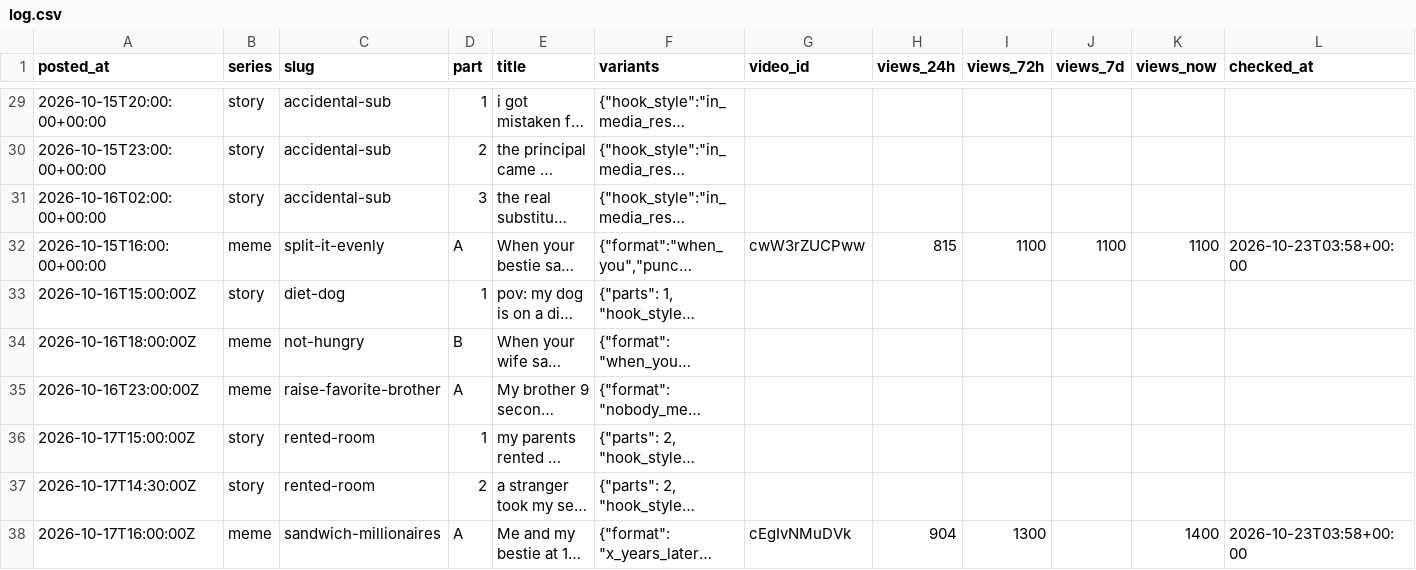
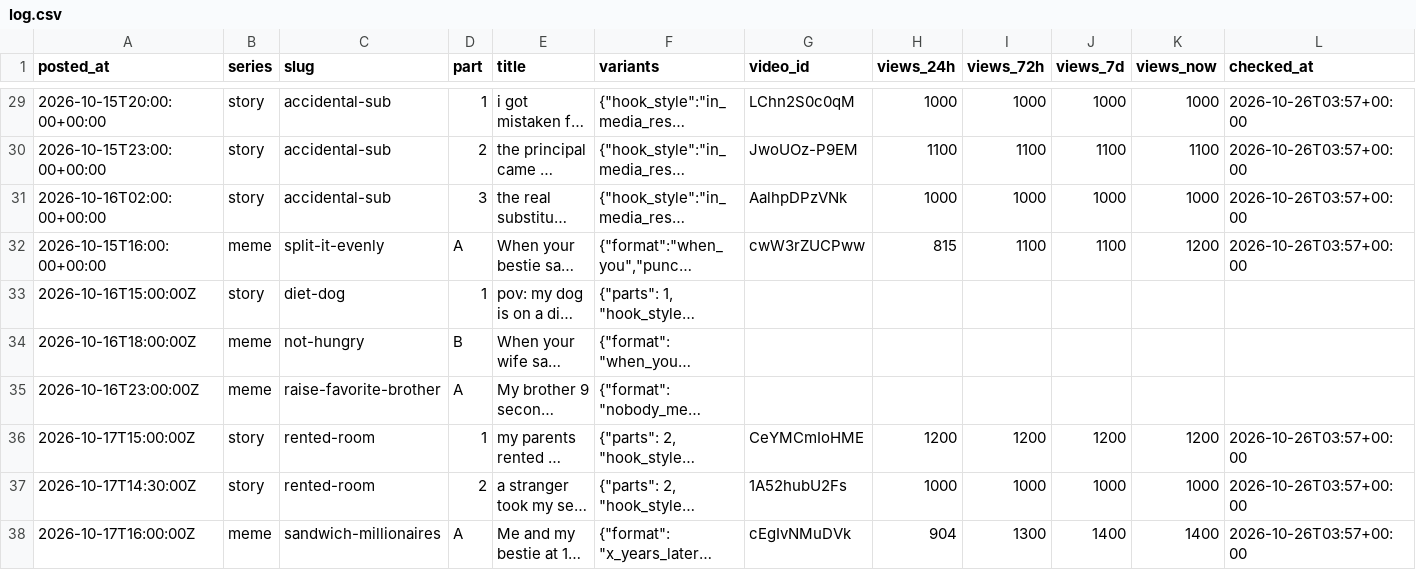
Before and after one commit to vk1311/snortlo, a CSV file: experiments/log.csv, drawn as a sheet; only a part is shown, gaps mark what is left out; long unchanged cells end in …; the diff covers the shown part only; the diff names each change by its address in the sheet, - before the commit and + after, or states it on an @@ line.

```diff
--- a/experiments/log.csv
+++ b/experiments/log.csv
-G29 (video_id): (empty)
+G29 (video_id): LChn2S0c0qM
-H29 (views_24h): (empty)
+H29 (views_24h): 1000
-I29 (views_72h): (empty)
+I29 (views_72h): 1000
-J29 (views_7d): (empty)
+J29 (views_7d): 1000
-K29 (views_now): (empty)
+K29 (views_now): 1000
-L29:L31 (checked_at): (empty)
+L29:L31 (checked_at): 2026-10-26T03:57+00:00
-G30 (video_id): (empty)
+G30 (video_id): JwoUOz-P9EM
-H30 (views_24h): (empty)
+H30 (views_24h): 1100
-I30 (views_72h): (empty)
+I30 (views_72h): 1100
-J30 (views_7d): (empty)
+J30 (views_7d): 1100
-K30 (views_now): (empty)
+K30 (views_now): 1100
-G31 (video_id): (empty)
+G31 (video_id): AalhpDPzVNk
-H31 (views_24h): (empty)
+H31 (views_24h): 1000
-I31 (views_72h): (empty)
+I31 (views_72h): 1000
-J31 (views_7d): (empty)
+J31 (views_7d): 1000
-K31 (views_now): (empty)
+K31 (views_now): 1000
-K32 (views_now): 1100
+K32 (views_now): 1200
-L32 (checked_at): 2026-10-23T03:58+00:00
+L32 (checked_at): 2026-10-26T03:57+00:00
-G36 (video_id): (empty)
+G36 (video_id): CeYMCmIoHME
-H36 (views_24h): (empty)
+H36 (views_24h): 1200
-I36 (views_72h): (empty)
+I36 (views_72h): 1200
-J36 (views_7d): (empty)
+J36 (views_7d): 1200
-K36 (views_now): (empty)
+K36 (views_now): 1200
-L36:L37 (checked_at): (empty)
+L36:L37 (checked_at): 2026-10-26T03:57+00:00
-G37 (video_id): (empty)
+G37 (video_id): 1A52hubU2Fs
-H37 (views_24h): (empty)
+H37 (views_24h): 1000
-I37 (views_72h): (empty)
+I37 (views_72h): 1000
-J37 (views_7d): (empty)
+J37 (views_7d): 1000
-K37 (views_now): (empty)
+K37 (views_now): 1000
-J38 (views_7d): (empty)
+J38 (views_7d): 1400
-L38 (checked_at): 2026-10-23T03:58+00:00
+L38 (checked_at): 2026-10-26T03:57+00:00
```
Also changed, not shown: 70 edited cells elsewhere in this file, 30 other files.
